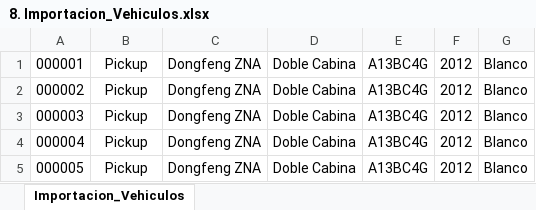
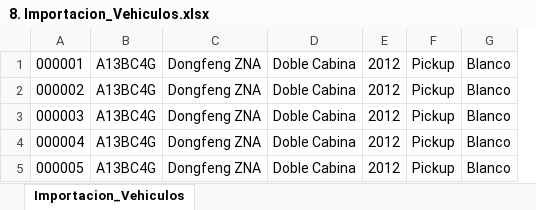
Before and after one commit to jcarri07/inventarioV2, an Excel workbook: 8. Importacion_Vehiculos.xlsx, sheet Importacion_Vehiculos, drawn as a sheet; only a part is shown; values as stored, in another font and other column widths than the file's, no borders; removed rows and columns are numbered as before the commit, all else as after; the diff names each change by its address in the sheet, - before the commit and + after, or states it on an @@ line.

```diff
--- a/8. Importacion_Vehiculos.xlsx (sheet Importacion_Vehiculos)
+++ b/8. Importacion_Vehiculos.xlsx (sheet Importacion_Vehiculos)
-column E, rows 1-5: all A13BC4G
+column F, rows 1-5: all Pickup
-B1:B5: Pickup
+B1:B5: A13BC4G
```
Also changed, not shown: 3. Importacion_Vehiculos_GUIA.xlsx, 9 other files.
